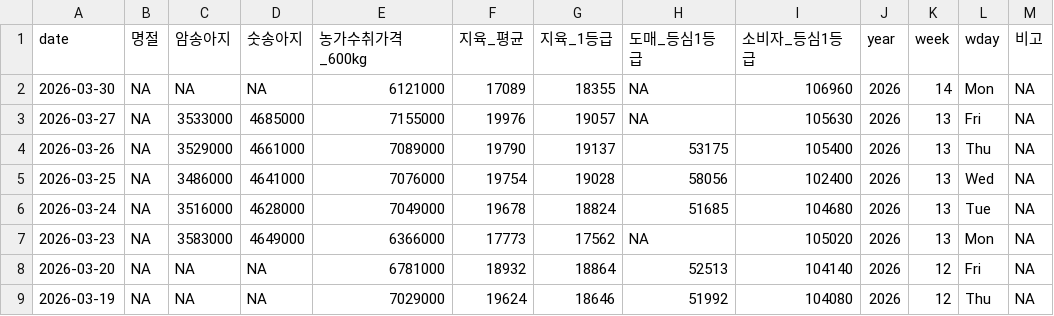
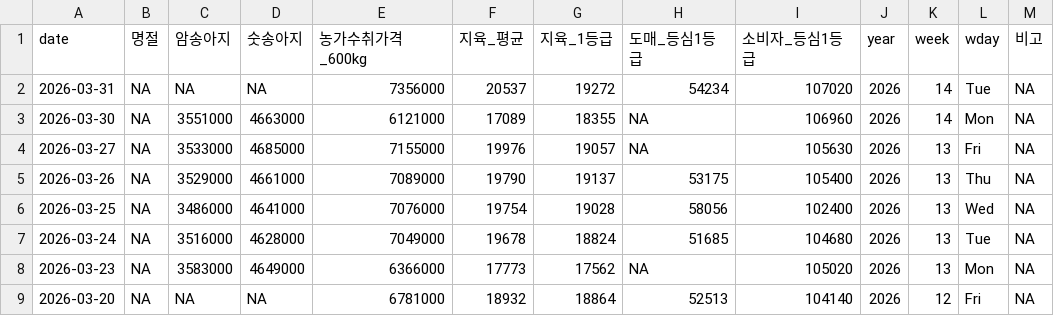
Before and after one commit to YoungjunNa/ekape-parsing, a CSV file: data_hanwoo_stock/hanwoo-stock.csv, drawn as a sheet; only a part is shown; the shorter side is filled out with more unchanged rows.

```diff
--- a/data_hanwoo_stock/hanwoo-stock.csv
+++ b/data_hanwoo_stock/hanwoo-stock.csv
@@ -1,3 +1,4 @@
 "date","명절","암송아지","숫송아지","농가수취가격_600kg","지육_평균","지육_1등급","도매_등심1등급","소비자_등심1등급","year","week","wday","비고"
-2026-03-30,NA,NA,NA,6121000,17089,18355,NA,106960,2026,14,"Mon",NA
+2026-03-31,NA,NA,NA,7356000,20537,19272,54234,107020,2026,14,"Tue",NA
+2026-03-30,NA,3551000,4663000,6121000,17089,18355,NA,106960,2026,14,"Mon",NA
 2026-03-27,NA,3533000,4685000,7155000,19976,19057,NA,105630,2026,13,"Fri",NA
```
